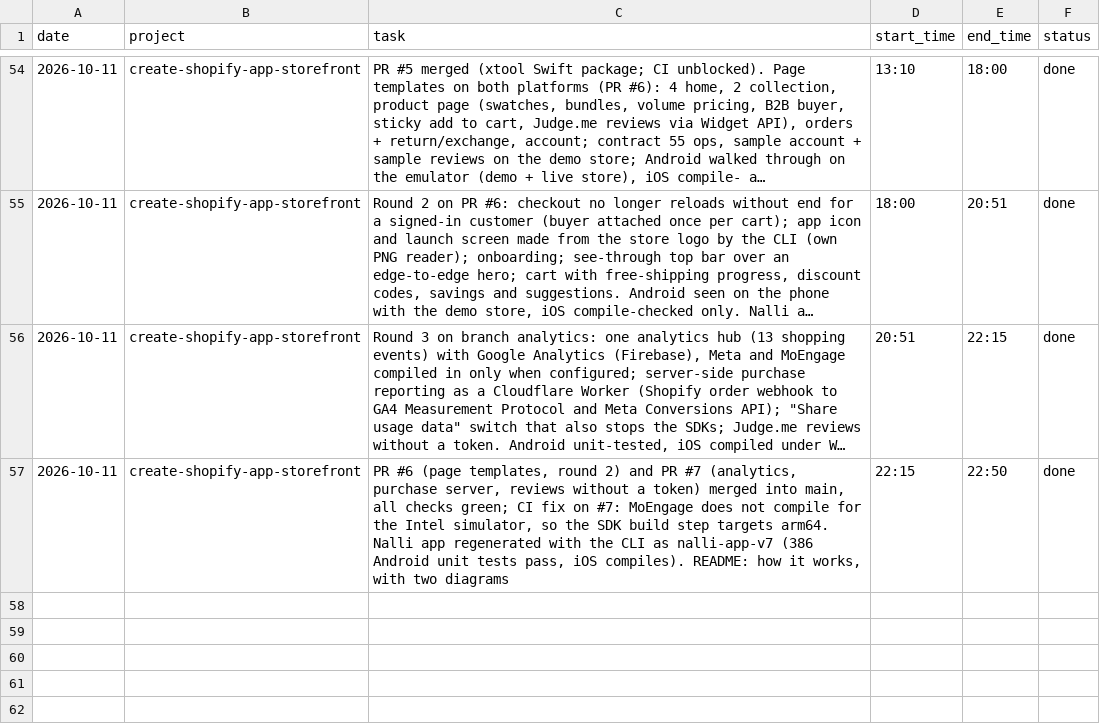
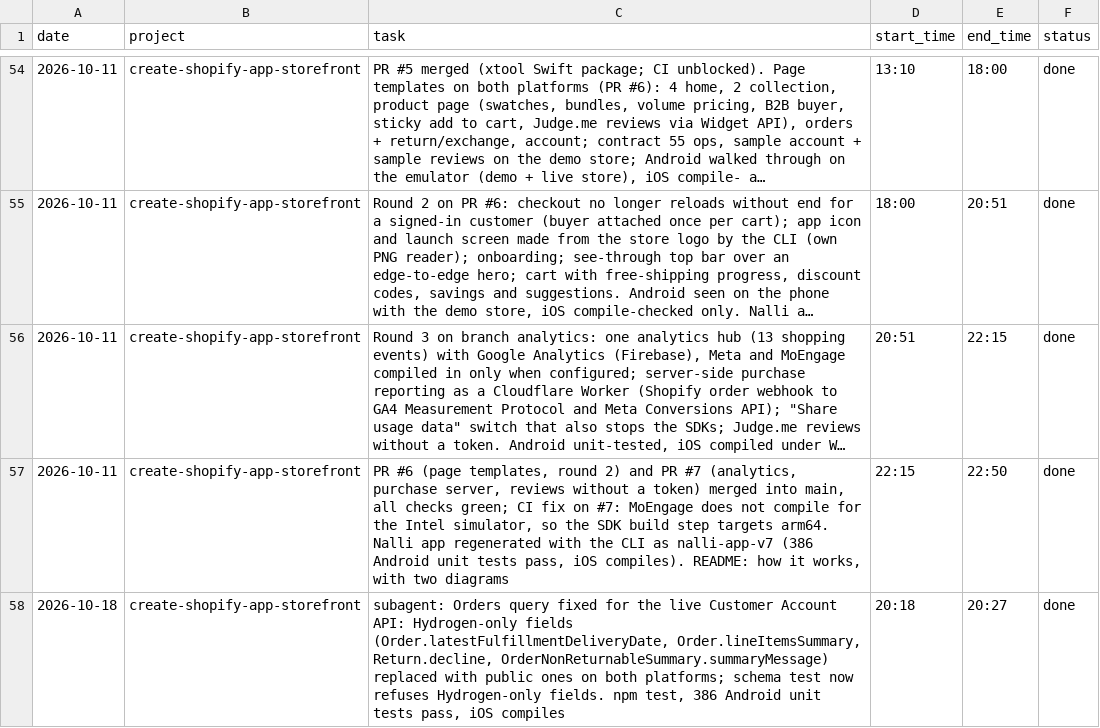
Before and after one commit to mksd0398/argon, a CSV file: SESSION_LOG.csv, drawn as a sheet; only a part is shown, gaps mark what is left out; long unchanged cells end in ….

```diff
--- a/SESSION_LOG.csv
+++ b/SESSION_LOG.csv
@@ -57 +57,2 @@ date,project,task,start_time,end_time,status
 2026-10-11,create-shopify-app-storefront,"PR #6 (page templates, round 2) and PR #7 (analytics, purchase server, reviews without a token) merged into main, all checks green; CI fix on #7: MoEngage does not compile for the Intel simulator, so the SDK build step targets arm64. Nalli app regenerated with the CLI as nalli-app-v7 (386 Android unit tests pass, iOS compiles). README: how it works, with two diagrams",22:15,22:50,done
+2026-10-18,create-shopify-app-storefront,"subagent: Orders query fixed for the live Customer Account API: Hydrogen-only fields (Order.latestFulfillmentDeliveryDate, Order.lineItemsSummary, Return.decline, OrderNonReturnableSummary.summaryMessage) replaced with public ones on both platforms; schema test now refuses Hydrogen-only fields. npm test, 386 Android unit tests pass, iOS compiles",20:18,20:27,done
```
Also changed, not shown: 15 other files.
